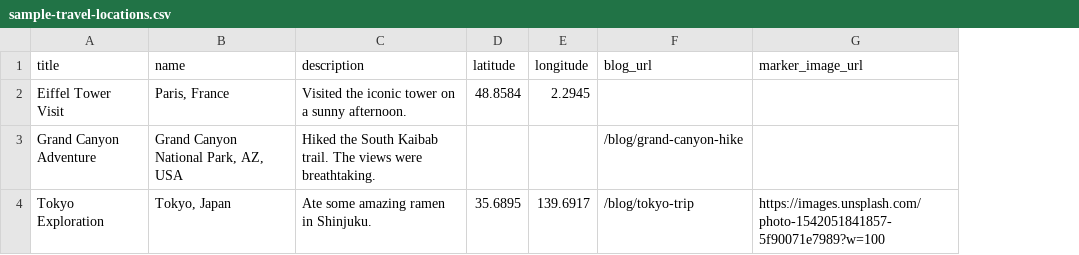
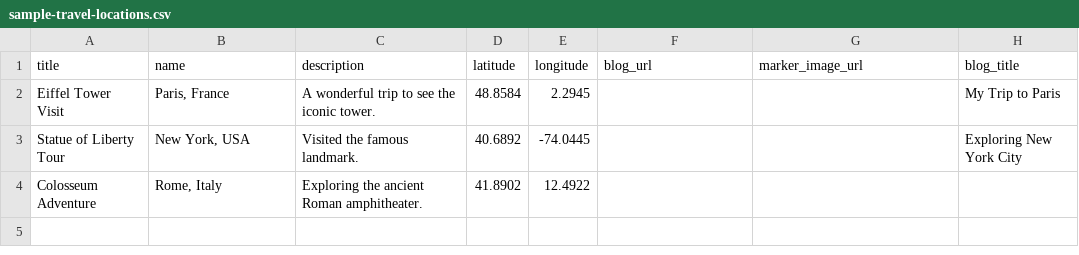
Before and after one commit to nrajesh/dew-drops, a CSV file: public/sample-travel-locations.csv, drawn as a sheet; removed rows and columns are numbered as before the commit, all else as after; the diff names each change by its address in the sheet, - before the commit and + after, or states it on an @@ line.

```diff
--- a/public/sample-travel-locations.csv
+++ b/public/sample-travel-locations.csv
+column H (blog_title), row 2: My Trip to Paris
-C2 (description): Visited the iconic tower on a sunny afternoon.
+C2 (description): A wonderful trip to see the iconic tower.
-row 3: Grand Canyon Adventure | Grand Canyon National Park, AZ, USA | Hiked the South Kaibab trail. The views were breathtaking. |  |  | /blog/grand-canyon-hike
-row 4: Tokyo Exploration | Tokyo, Japan | Ate some amazing ramen in Shinjuku. | 35.6895 | 139.6917 | /blog/tokyo-trip | https://images.unsplash.com/photo-1542051841857-5f90071e7989?w=100
+row 3: Statue of Liberty Tour | New York, USA | Visited the famous landmark. | 40.6892 | -74.0445 |  |  | Exploring New York City
+row 4: Colosseum Adventure | Rome, Italy | Exploring the ancient Roman amphitheater. | 41.8902 | 12.4922
```
Also changed, not shown: 4 other files.
